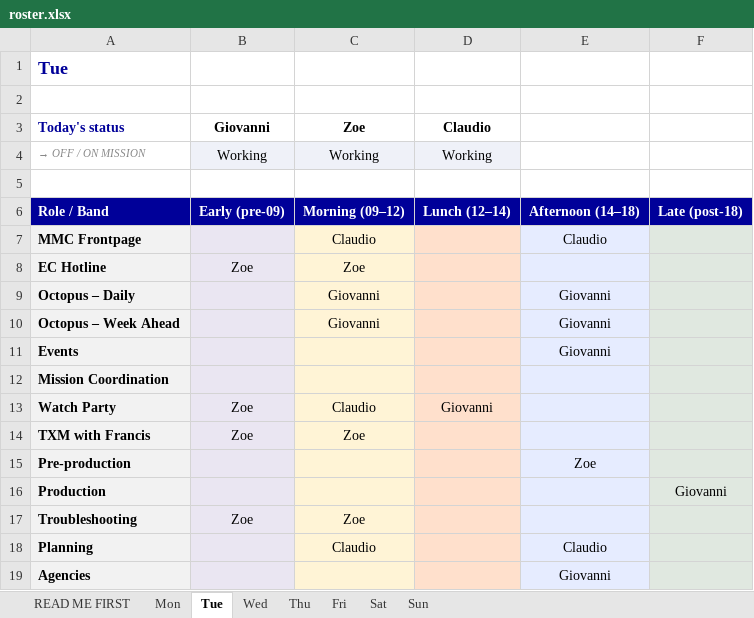
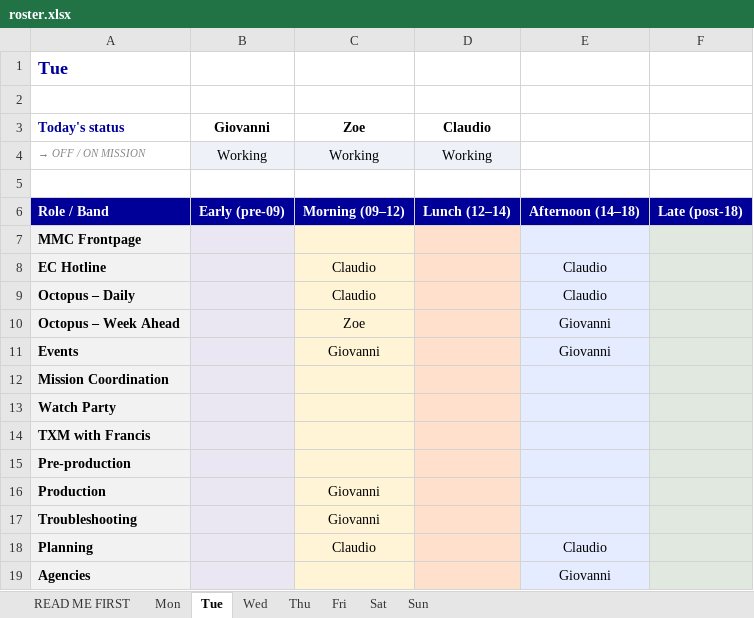
Before and after one commit to giovannidalsanto/Newsdesk-roster-, an Excel workbook: roster.xlsx, sheet Tue, drawn as a sheet; only a part is shown; values as stored, in another font and other column widths than the file's, no borders; the diff names each change by its address in the sheet, - before the commit and + after, or states it on an @@ line.

```diff
--- a/roster.xlsx (sheet Tue)
+++ b/roster.xlsx (sheet Tue)
-C7 (Zoe): Claudio
+C7 (Zoe): (empty)
-E7: Claudio
+E7: (empty)
-B8 (Giovanni): Zoe
+B8 (Giovanni): (empty)
-C8 (Zoe): Zoe
+C8 (Zoe): Claudio
-E8: (empty)
+E8: Claudio
-C9 (Zoe): Giovanni
+C9 (Zoe): Claudio
-E9: Giovanni
+E9: Claudio
-C10 (Zoe): Giovanni
+C10 (Zoe): Zoe
-C11 (Zoe): (empty)
+C11 (Zoe): Giovanni
-B13:B14 (Giovanni): Zoe
+B13:B14 (Giovanni): (empty)
-C13 (Zoe): Claudio
+C13 (Zoe): (empty)
-D13 (Claudio): Giovanni
+D13 (Claudio): (empty)
-C14 (Zoe): Zoe
+C14 (Zoe): (empty)
-E15: Zoe
+E15: (empty)
-C16 (Zoe): (empty)
+C16 (Zoe): Giovanni
-F16: Giovanni
+F16: (empty)
-B17 (Giovanni): Zoe
+B17 (Giovanni): (empty)
-C17 (Zoe): Zoe
+C17 (Zoe): Giovanni
```
Also changed, not shown: sheet Fri, sheet Thu, sheet Mon, sheet Wed, sheet READ ME FIRST, sheet Sun.
